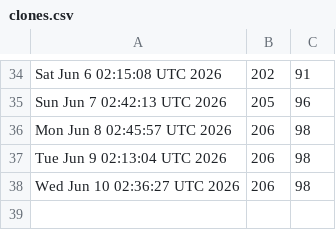
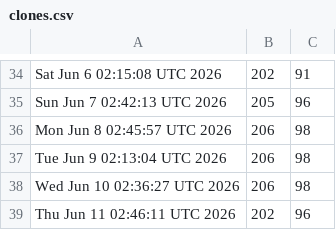
Before and after one commit to akshat-chaturvedi/CATCH, a CSV file: clones.csv, drawn as a sheet; only a part is shown, gaps mark what is left out.

```diff
--- a/clones.csv
+++ b/clones.csv
@@ -38 +38,2 @@ Tue Jun  9 02:13:04 UTC 2026,206,98
 Wed Jun 10 02:36:27 UTC 2026,206,98
+Thu Jun 11 02:46:11 UTC 2026,202,96
```
Also changed, not shown: views.csv.
